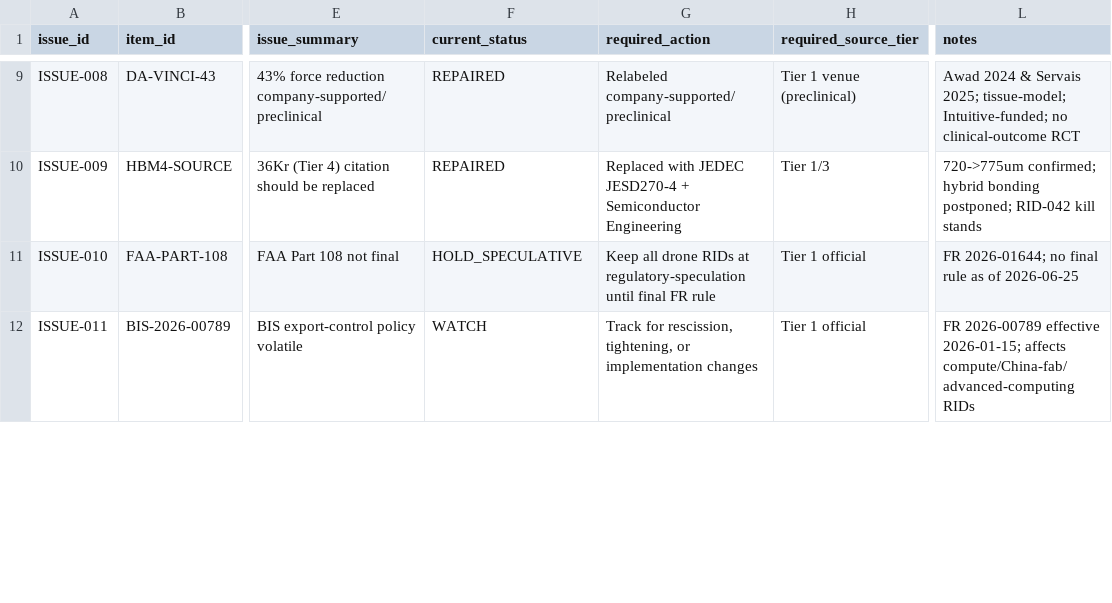
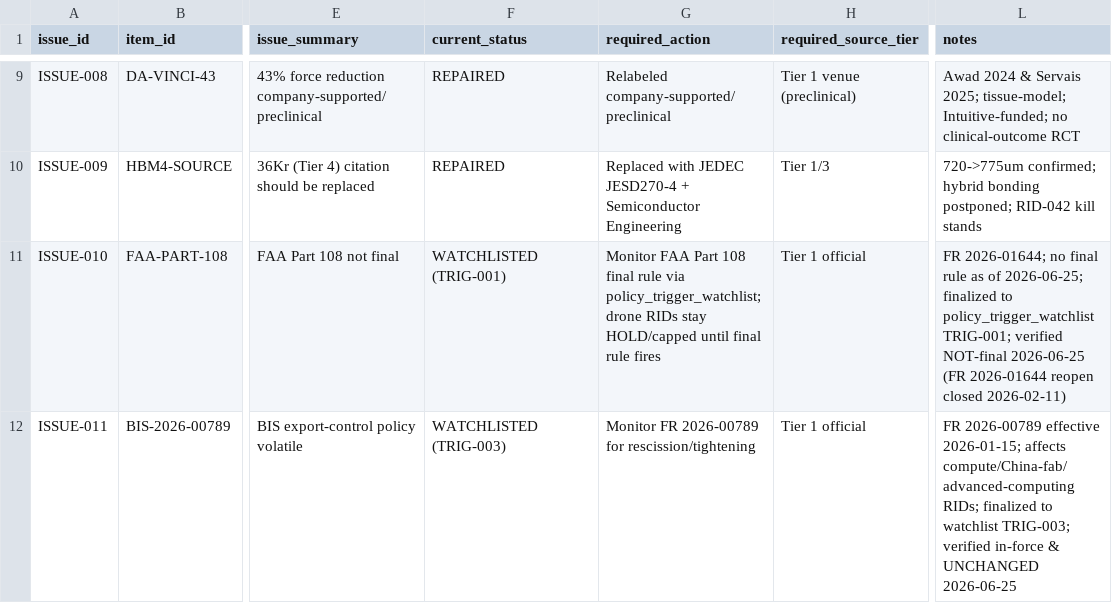
Before and after one commit to Timzhao0205/startup_research_os_2026_2030_v2, a CSV file: source_audit_execution_pack_2026_06_25/03_evidence_ledgers/source_issue_tracker.csv, drawn as a sheet; only a part is shown, gaps mark what is left out; the diff covers the shown part only; the diff names each change by its address in the sheet, - before the commit and + after, or states it on an @@ line.

```diff
--- a/source_audit_execution_pack_2026_06_25/03_evidence_ledgers/source_issue_tracker.csv
+++ b/source_audit_execution_pack_2026_06_25/03_evidence_ledgers/source_issue_tracker.csv
-F11 (current_status): HOLD_SPECULATIVE
+F11 (current_status): WATCHLISTED (TRIG-001)
-G11 (required_action): Keep all drone RIDs at regulatory-speculation until final FR rule
+G11 (required_action): Monitor FAA Part 108 final rule via policy_trigger_watchlist; drone RIDs stay HOLD/capped until final rule fires
-L11 (notes): …as of 2026-06-25
+L11 (notes): …as of 2026-06-25; finalized to policy_trigger_watchlist TRIG-001; verified NOT-final 2026-06-25 (FR 2026-01644 reopen closed 2026-02-11)
-F12 (current_status): WATCH
+F12 (current_status): WATCHLISTED (TRIG-003)
-G12 (required_action): Track for rescission, tightening, or implementation changes
+G12 (required_action): Monitor FR 2026-00789 for rescission/tightening
-L12 (notes): …affects compute/China-fab/advanced-computing RIDs
+L12 (notes): …affects compute/China-fab/advanced-computing RIDs; finalized to watchlist TRIG-003; verified in-force & UNCHANGED 2026-06-25
```
Also changed, not shown: 2 added rows and 6 edited cells elsewhere in this file, source_audit_execution_pack_2026_06_25/11_quarterly_refreshes/policy_trigger_watchlist.csv, 5 other files.
